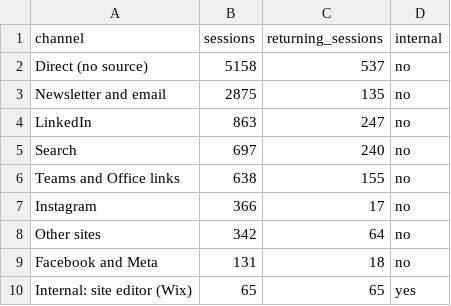
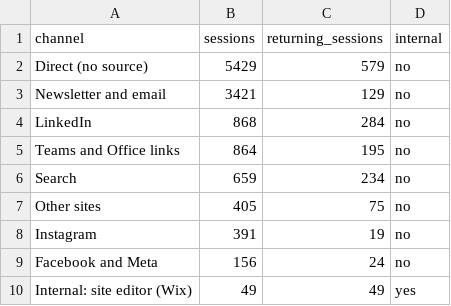
Before and after one commit to Tohomito/atm-dashboard, a CSV file: data/ga4/channels_30d.csv, drawn as a sheet.

```diff
--- a/data/ga4/channels_30d.csv
+++ b/data/ga4/channels_30d.csv
@@ -1,10 +1,10 @@
 channel,sessions,returning_sessions,internal
-Direct (no source),5158,537,no
-Newsletter and email,2875,135,no
-LinkedIn,863,247,no
-Search,697,240,no
-Teams and Office links,638,155,no
-Instagram,366,17,no
-Other sites,342,64,no
-Facebook and Meta,131,18,no
-Internal: site editor (Wix),65,65,yes
+Direct (no source),5429,579,no
+Newsletter and email,3421,129,no
+LinkedIn,868,284,no
+Teams and Office links,864,195,no
+Search,659,234,no
+Other sites,405,75,no
+Instagram,391,19,no
+Facebook and Meta,156,24,no
+Internal: site editor (Wix),49,49,yes
```
Also changed, not shown: data/ga4/events_30d.csv, data/ga4/landing_pages_30d.csv, 4 other files.
